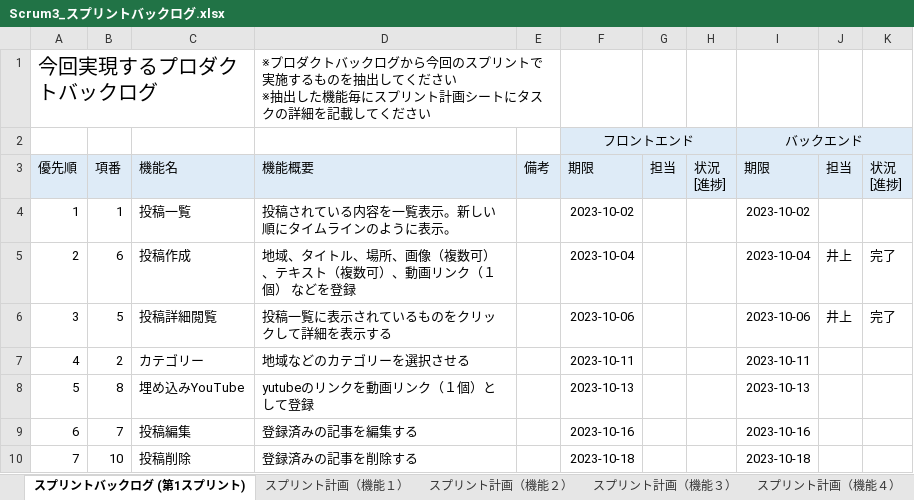
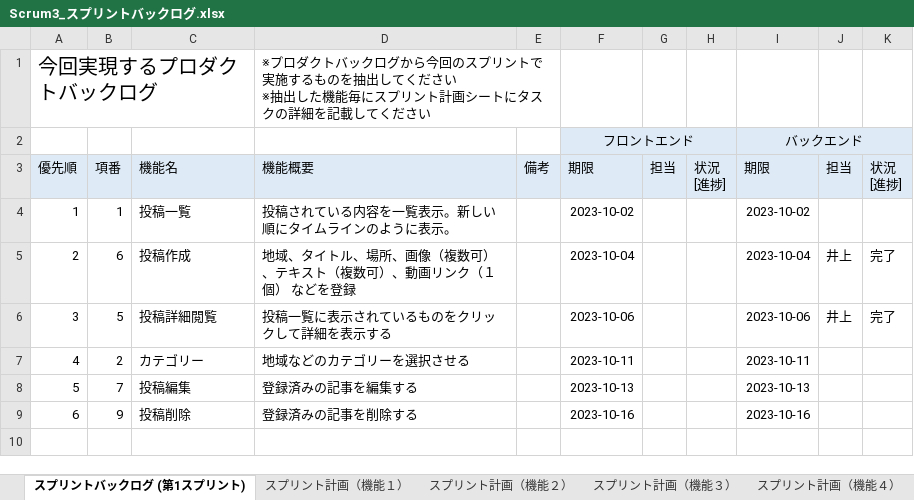
Before and after one commit to fu-syoji-t/SD3D_2023_Scrum3, an Excel workbook: 03スプリントバックログ/Scrum3_スプリントバックログ.xlsx, sheet スプリントバックログ (第1スプリント), drawn as a sheet; values as stored, in another font and other column widths than the file's, no borders; removed rows and columns are numbered as before the commit, all else as after; the diff names each change by its address in the sheet, - before the commit and + after, or states it on an @@ line.

```diff
--- a/03スプリントバックログ/Scrum3_スプリントバックログ.xlsx (sheet スプリントバックログ (第1スプリント))
+++ b/03スプリントバックログ/Scrum3_スプリントバックログ.xlsx (sheet スプリントバックログ (第1スプリント))
-row 8: 5 | 8 | 埋め込みYouTube | yutubeのリンクを動画リンク（１個）として登録 |  | 2023-10-13 |  |  | 2023-10-13
@@ column A renumbered from row 8 down @@
-F8: 2023-10-16
+F8: 2023-10-13
-I8: 2023-10-16
+I8: 2023-10-13
-B9: 10
+B9: 9
-F9: 2023-10-18
+F9: 2023-10-16
-I9: 2023-10-18
+I9: 2023-10-16
```
Also changed, not shown: sheet スプリント計画（機能５）, formulas that keep their value, 02プロダクトバックログ/Scrum3_プロダクトバックログ.xlsx.
